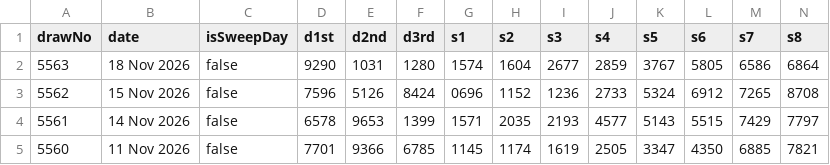
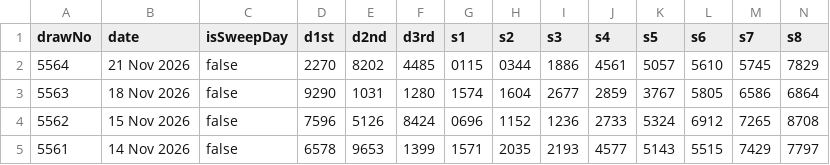
Before and after one commit to gelwuyl/totoro, a CSV file: public/4d_official.csv, drawn as a sheet; only a part is shown; the shorter side is filled out with more unchanged rows; rows hold the shown columns only; the diff names each change by its address in the sheet, - before the commit and + after, or states it on an @@ line.

```diff
--- a/public/4d_official.csv
+++ b/public/4d_official.csv
+row 2: 5564 | 21 Nov 2026 | false | 2270 | 8202 | 4485 | 0115 | 0344 | 1886 | 4561 | 5057 | 5610 | 5745 | 7829
```
Also changed, not shown: 2 other files.
